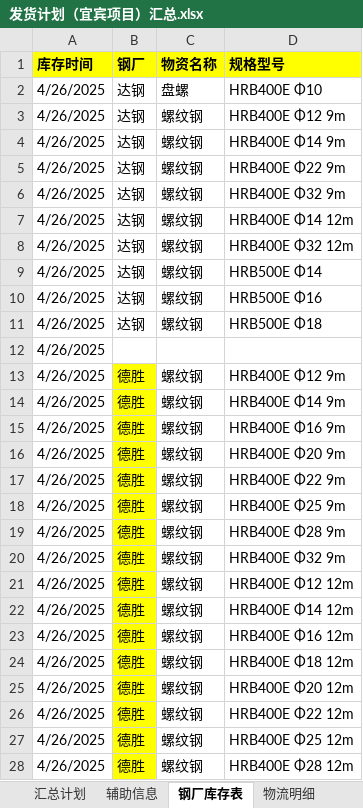
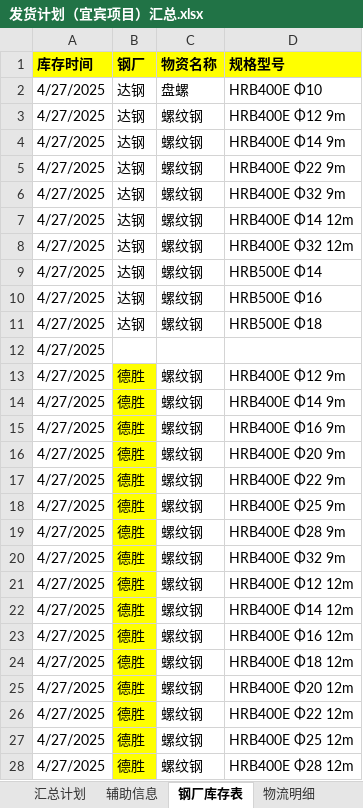
Before and after one commit to monizhou/shipment-app, an Excel workbook: 发货计划（宜宾项目）汇总.xlsx, sheet 钢厂库存表, drawn as a sheet; only a part is shown; values as stored, in another font and other column widths than the file's, no borders; conditional formats not drawn; the diff covers the shown part only; the diff names each change by its address in the sheet, - before the commit and + after, or states it on an @@ line.

```diff
--- a/发货计划（宜宾项目）汇总.xlsx (sheet 钢厂库存表)
+++ b/发货计划（宜宾项目）汇总.xlsx (sheet 钢厂库存表)
-A2:A28 (库存时间): 4/26/2025
+A2:A28 (库存时间): 4/27/2025
```
Also changed, not shown: 31 edited cells elsewhere in this sheet, sheet 汇总计划, formulas that keep their value, hidden cells.
